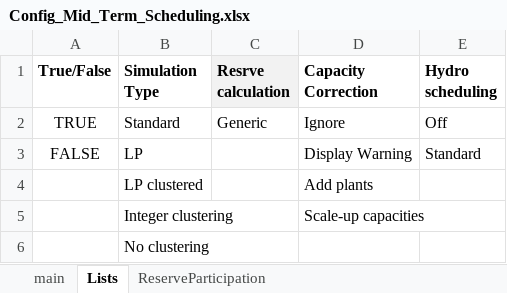
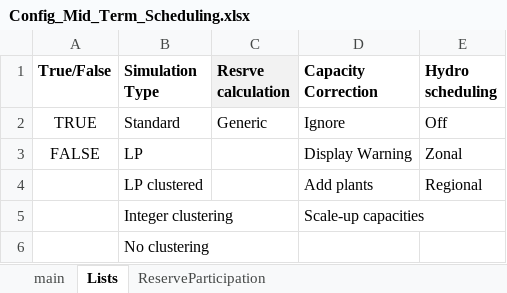
Before and after one commit to energy-modelling-toolkit/Dispa-SET, an Excel workbook: ConfigFiles/Config_Mid_Term_Scheduling.xlsx, sheet Lists, drawn as a sheet; values as stored, in another font and other column widths than the file's, no borders; the diff names each change by its address in the sheet, - before the commit and + after, or states it on an @@ line.

Commit message:
Added option for regional hydro scheduling, now there are 3 options: Off - standard, Zonal - computed for each zone individually, Regional - computed for whole region at once

```diff
--- a/ConfigFiles/Config_Mid_Term_Scheduling.xlsx (sheet Lists)
+++ b/ConfigFiles/Config_Mid_Term_Scheduling.xlsx (sheet Lists)
-E3 (Hydro scheduling): Standard
+E3 (Hydro scheduling): Zonal
-E4 (Hydro scheduling): (empty)
+E4 (Hydro scheduling): Regional
```
Also changed, not shown: sheet main, 1 other file.
